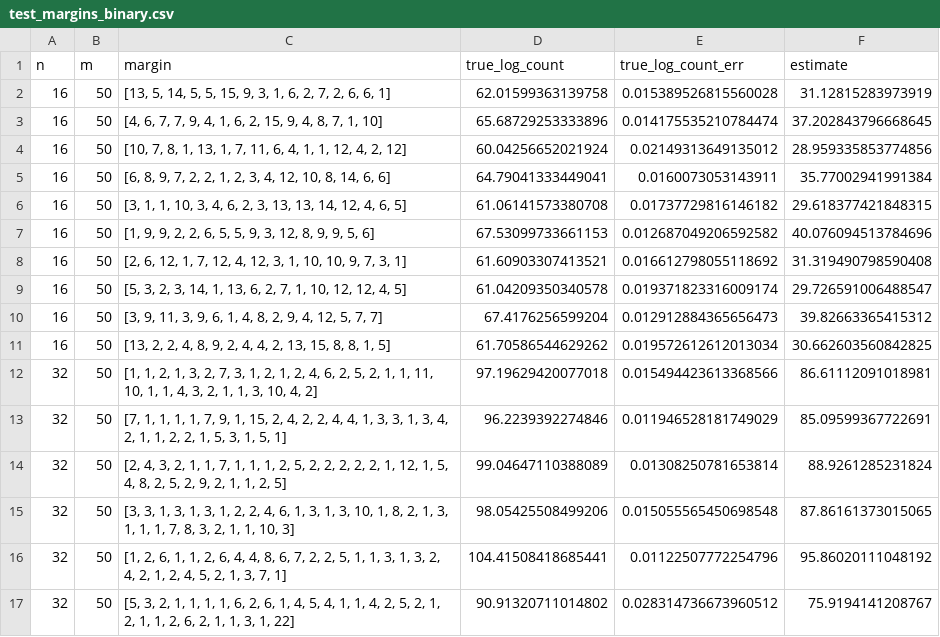
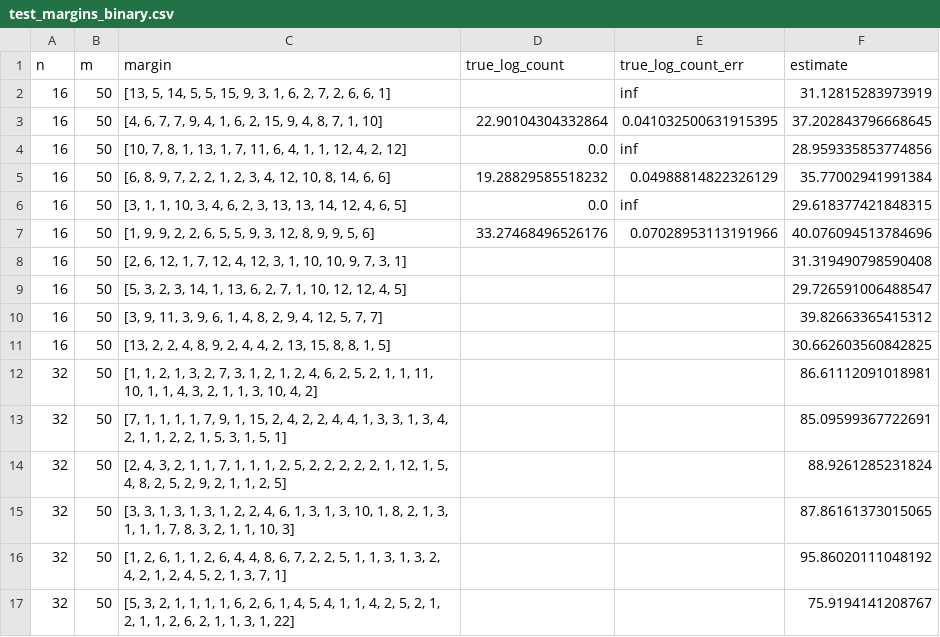
Before and after one commit to maxjerdee/matrix-count, a CSV file: examples/paper/symmetric_uniform/test_margins_binary.csv, drawn as a sheet; only a part is shown; the diff covers the shown part only.

```diff
--- a/examples/paper/symmetric_uniform/test_margins_binary.csv
+++ b/examples/paper/symmetric_uniform/test_margins_binary.csv
@@ -1,17 +1,17 @@
 n,m,margin,true_log_count,true_log_count_err,estimate
-16,50,"[13, 5, 14, 5, 5, 15, 9, 3, 1, 6, 2, 7, 2, 6, 6, 1]",62.01599363139758,0.015389526815560028,31.12815283973919
-16,50,"[4, 6, 7, 7, 9, 4, 1, 6, 2, 15, 9, 4, 8, 7, 1, 10]",65.68729253333896,0.014175535210784474,37.202843796668645
-16,50,"[10, 7, 8, 1, 13, 1, 7, 11, 6, 4, 1, 1, 12, 4, 2, 12]",60.04256652021924,0.02149313649135012,28.959335853774856
-16,50,"[6, 8, 9, 7, 2, 2, 1, 2, 3, 4, 12, 10, 8, 14, 6, 6]",64.79041333449041,0.0160073053143911,35.77002941991384
-16,50,"[3, 1, 1, 10, 3, 4, 6, 2, 3, 13, 13, 14, 12, 4, 6, 5]",61.06141573380708,0.01737729816146182,29.618377421848315
-16,50,"[1, 9, 9, 2, 2, 6, 5, 5, 9, 3, 12, 8, 9, 9, 5, 6]",67.53099733661153,0.012687049206592582,40.076094513784696
-16,50,"[2, 6, 12, 1, 7, 12, 4, 12, 3, 1, 10, 10, 9, 7, 3, 1]",61.60903307413521,0.016612798055118692,31.319490798590408
-16,50,"[5, 3, 2, 3, 14, 1, 13, 6, 2, 7, 1, 10, 12, 12, 4, 5]",61.04209350340578,0.019371823316009174,29.726591006488547
-16,50,"[3, 9, 11, 3, 9, 6, 1, 4, 8, 2, 9, 4, 12, 5, 7, 7]",67.4176256599204,0.012912884365656473,39.82663365415312
-16,50,"[13, 2, 2, 4, 8, 9, 2, 4, 4, 2, 13, 15, 8, 8, 1, 5]",61.70586544629262,0.019572612612013034,30.662603560842825
-32,50,"[1, 1, 2, 1, 3, 2, 7, 3, 1, 2, 1, 2, 4, 6, 2, 5, 2, 1, 1, 11, 10, 1, 1, 4, 3, 2, 1, 1, 3, 10, 4, 2]",97.19629420077018,0.015494423613368566,86.61112091018981
-32,50,"[7, 1, 1, 1, 1, 7, 9, 1, 15, 2, 4, 2, 2, 4, 4, 1, 3, 3, 1, 3, 4, 2, 1, 1, 2, 2, 1, 5, 3, 1, 5, 1]",96.2239392274846,0.011946528181749029,85.09599367722691
-32,50,"[2, 4, 3, 2, 1, 1, 7, 1, 1, 1, 2, 5, 2, 2, 2, 2, 2, 1, 12, 1, 5, 4, 8, 2, 5, 2, 9, 2, 1, 1, 2, 5]",99.04647110388089,0.01308250781653814,88.9261285231824
-32,50,"[3, 3, 1, 3, 1, 3, 1, 2, 2, 4, 6, 1, 3, 1, 3, 10, 1, 8, 2, 1, 3, 1, 1, 1, 7, 8, 3, 2, 1, 1, 10, 3]",98.05425508499206,0.015055565450698548,87.86161373015065
-32,50,"[1, 2, 6, 1, 1, 2, 6, 4, 4, 8, 6, 7, 2, 2, 5, 1, 1, 3, 1, 3, 2, 4, 2, 1, 2, 4, 5, 2, 1, 3, 7, 1]",104.41508418685441,0.01122507772254796,95.86020111048192
-32,50,"[5, 3, 2, 1, 1, 1, 1, 6, 2, 6, 1, 4, 5, 4, 1, 1, 4, 2, 5, 2, 1, 2, 1, 1, 2, 6, 2, 1, 1, 3, 1, 22]",90.91320711014802,0.028314736673960512,75.9194141208767
+16,50,"[13, 5, 14, 5, 5, 15, 9, 3, 1, 6, 2, 7, 2, 6, 6, 1]",,inf,31.12815283973919
+16,50,"[4, 6, 7, 7, 9, 4, 1, 6, 2, 15, 9, 4, 8, 7, 1, 10]",22.90104304332864,0.041032500631915395,37.202843796668645
+16,50,"[10, 7, 8, 1, 13, 1, 7, 11, 6, 4, 1, 1, 12, 4, 2, 12]",0.0,inf,28.959335853774856
+16,50,"[6, 8, 9, 7, 2, 2, 1, 2, 3, 4, 12, 10, 8, 14, 6, 6]",19.28829585518232,0.04988814822326129,35.77002941991384
+16,50,"[3, 1, 1, 10, 3, 4, 6, 2, 3, 13, 13, 14, 12, 4, 6, 5]",0.0,inf,29.618377421848315
+16,50,"[1, 9, 9, 2, 2, 6, 5, 5, 9, 3, 12, 8, 9, 9, 5, 6]",33.27468496526176,0.07028953113191966,40.076094513784696
+16,50,"[2, 6, 12, 1, 7, 12, 4, 12, 3, 1, 10, 10, 9, 7, 3, 1]",,,31.319490798590408
+16,50,"[5, 3, 2, 3, 14, 1, 13, 6, 2, 7, 1, 10, 12, 12, 4, 5]",,,29.726591006488547
+16,50,"[3, 9, 11, 3, 9, 6, 1, 4, 8, 2, 9, 4, 12, 5, 7, 7]",,,39.82663365415312
+16,50,"[13, 2, 2, 4, 8, 9, 2, 4, 4, 2, 13, 15, 8, 8, 1, 5]",,,30.662603560842825
+32,50,"[1, 1, 2, 1, 3, 2, 7, 3, 1, 2, 1, 2, 4, 6, 2, 5, 2, 1, 1, 11, 10, 1, 1, 4, 3, 2, 1, 1, 3, 10, 4, 2]",,,86.61112091018981
+32,50,"[7, 1, 1, 1, 1, 7, 9, 1, 15, 2, 4, 2, 2, 4, 4, 1, 3, 3, 1, 3, 4, 2, 1, 1, 2, 2, 1, 5, 3, 1, 5, 1]",,,85.09599367722691
+32,50,"[2, 4, 3, 2, 1, 1, 7, 1, 1, 1, 2, 5, 2, 2, 2, 2, 2, 1, 12, 1, 5, 4, 8, 2, 5, 2, 9, 2, 1, 1, 2, 5]",,,88.9261285231824
+32,50,"[3, 3, 1, 3, 1, 3, 1, 2, 2, 4, 6, 1, 3, 1, 3, 10, 1, 8, 2, 1, 3, 1, 1, 1, 7, 8, 3, 2, 1, 1, 10, 3]",,,87.86161373015065
+32,50,"[1, 2, 6, 1, 1, 2, 6, 4, 4, 8, 6, 7, 2, 2, 5, 1, 1, 3, 1, 3, 2, 4, 2, 1, 2, 4, 5, 2, 1, 3, 7, 1]",,,95.86020111048192
+32,50,"[5, 3, 2, 1, 1, 1, 1, 6, 2, 6, 1, 4, 5, 4, 1, 1, 4, 2, 5, 2, 1, 2, 1, 1, 2, 6, 2, 1, 1, 3, 1, 22]",,,75.9194141208767
```
Also changed, not shown: 114 edited cells elsewhere in this file, examples/paper/symmetric_uniform/test_margins_multigraph.csv, 5 other files.
